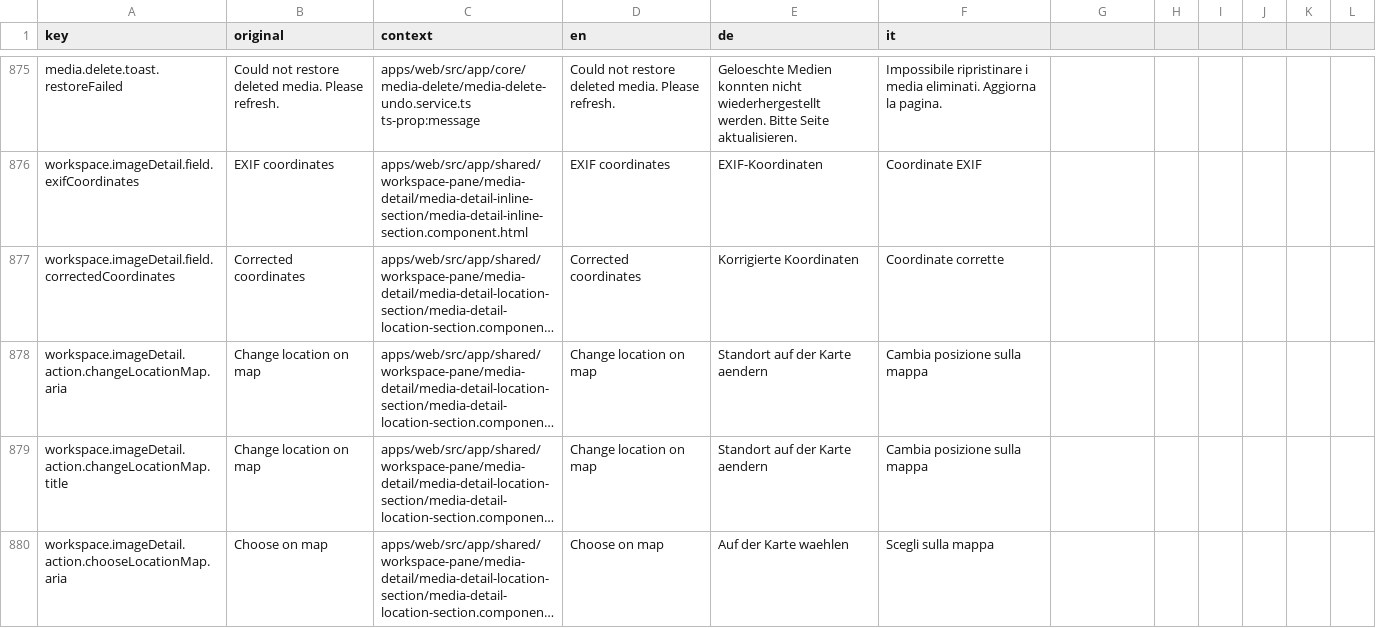
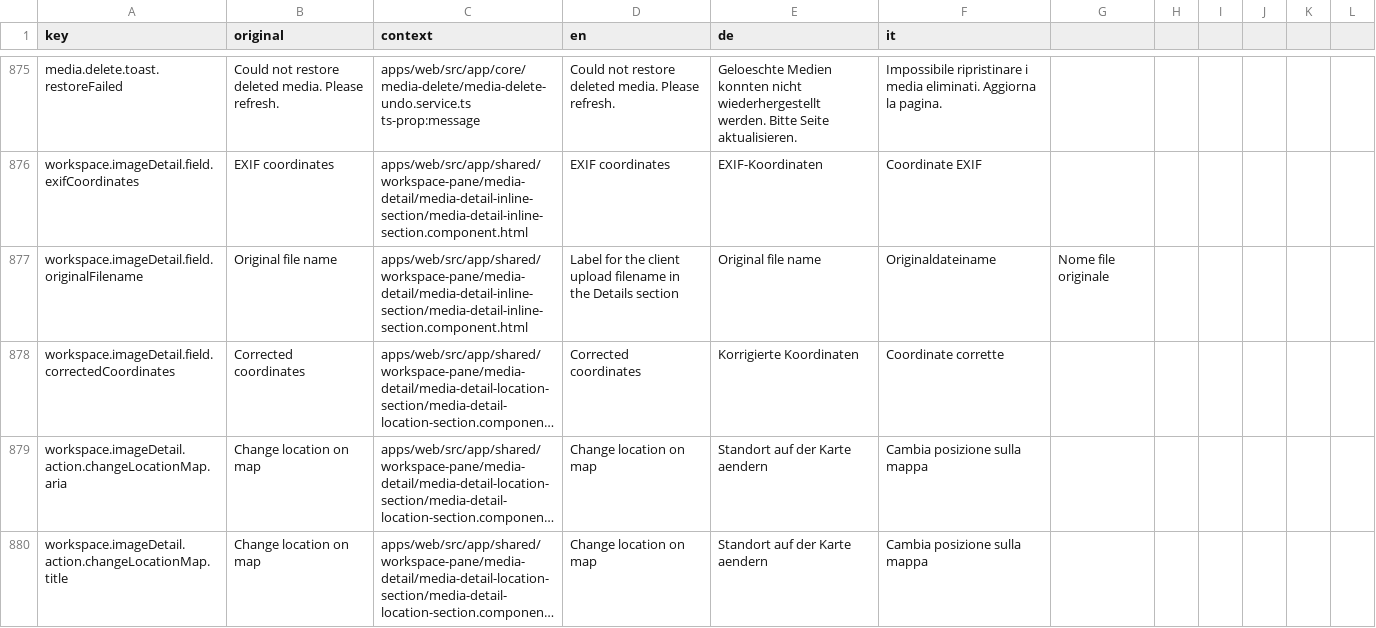
Before and after one commit to matkleve/feldpost, a CSV file: docs/i18n/translation-workbench.csv, drawn as a sheet; only a part is shown, gaps mark what is left out; the shorter side is filled out with more unchanged rows; long unchanged cells end in …; the diff names each change by its address in the sheet, - before the commit and + after, or states it on an @@ line.

Commit message:
feat(media): add original filename support in media details and upload processes
- Introduced `original_filename` field in media detail data structures to capture the original file name during uploads.
- Updated various components and services to handle the new `original_filename` field, ensuring it is correctly stored and displayed.
- Enhanced SQL scripts and localization files to reflect changes in the media schema and provide appropriate translations for the new field.
- Improved UI elements to display the original filename in the media detail view, enhancing user experience and information clarity.

```diff
--- a/docs/i18n/translation-workbench.csv
+++ b/docs/i18n/translation-workbench.csv
+row 877: workspace.imageDetail.field.originalFilename | Original file name | apps/web/src/app/shared/workspace-pane/media-detail/media-detail-inline-section/media-detail-inline-section.component.html | Label for the client upload filename in the Details section | Original file name | Originaldateiname | Nome file originale
```
Also changed, not shown: 23 other files.
